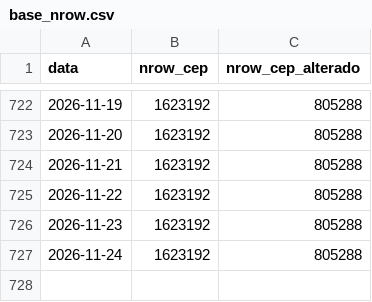
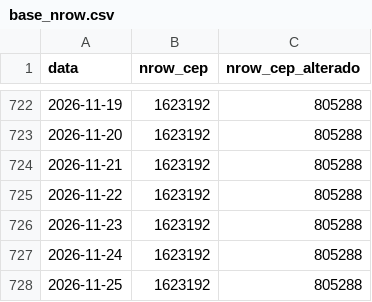
Before and after one commit to filipemsc/cep_brasil, a CSV file: base_nrow.csv, drawn as a sheet; only a part is shown, gaps mark what is left out; the diff names each change by its address in the sheet, - before the commit and + after, or states it on an @@ line.

```diff
--- a/base_nrow.csv
+++ b/base_nrow.csv
+row 728: 2026-11-25 | 1623192 | 805288
```
